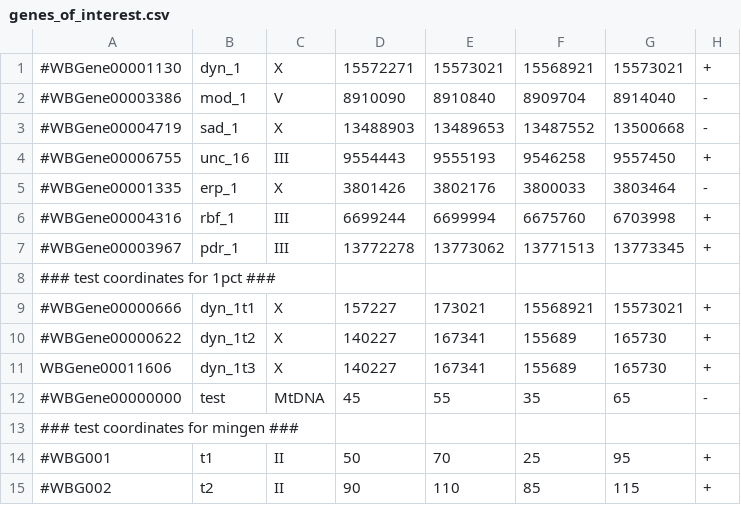
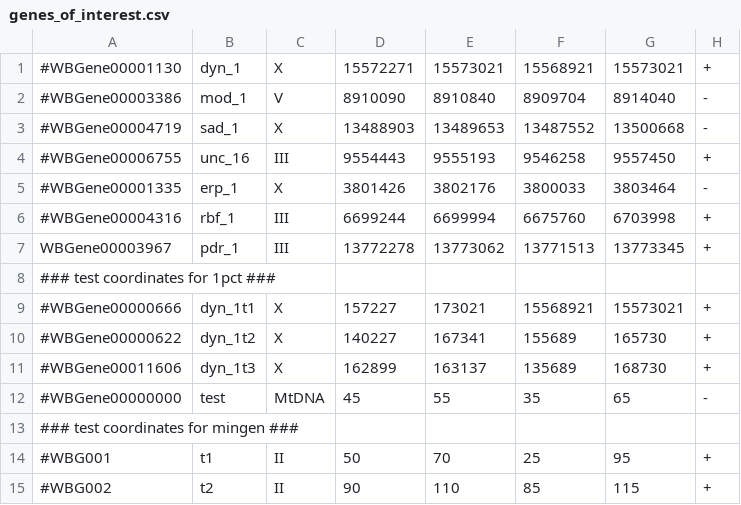
Before and after one commit to KorfLab/isoforms, a CSV file: APCanalysis/difalt/genes_of_interest.csv, drawn as a sheet.

```diff
--- a/APCanalysis/difalt/genes_of_interest.csv
+++ b/APCanalysis/difalt/genes_of_interest.csv
@@ -6,3 +6,3 @@
 #WBGene00004316,rbf_1,III,6699244,6699994,6675760,6703998,+
-#WBGene00003967,pdr_1,III,13772278,13773062,13771513,13773345,+
+WBGene00003967,pdr_1,III,13772278,13773062,13771513,13773345,+
 ### test coordinates for 1pct ###
@@ -10,3 +10,3 @@
 #WBGene00000622,dyn_1t2,X,140227,167341,155689,165730,+
-WBGene00011606,dyn_1t3,X,140227,167341,155689,165730,+
+#WBGene00011606,dyn_1t3,X,162899,163137,135689,168730,+
 #WBGene00000000,test,MtDNA,45,55,35,65,-
```
Also changed, not shown: 2 other files.
